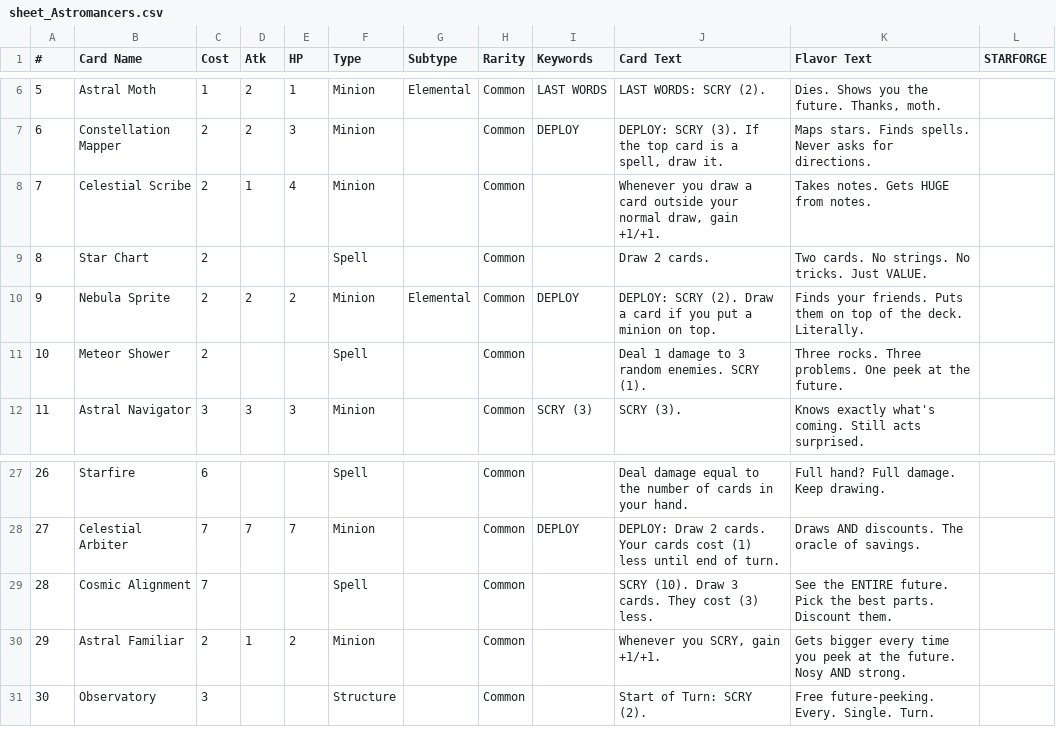
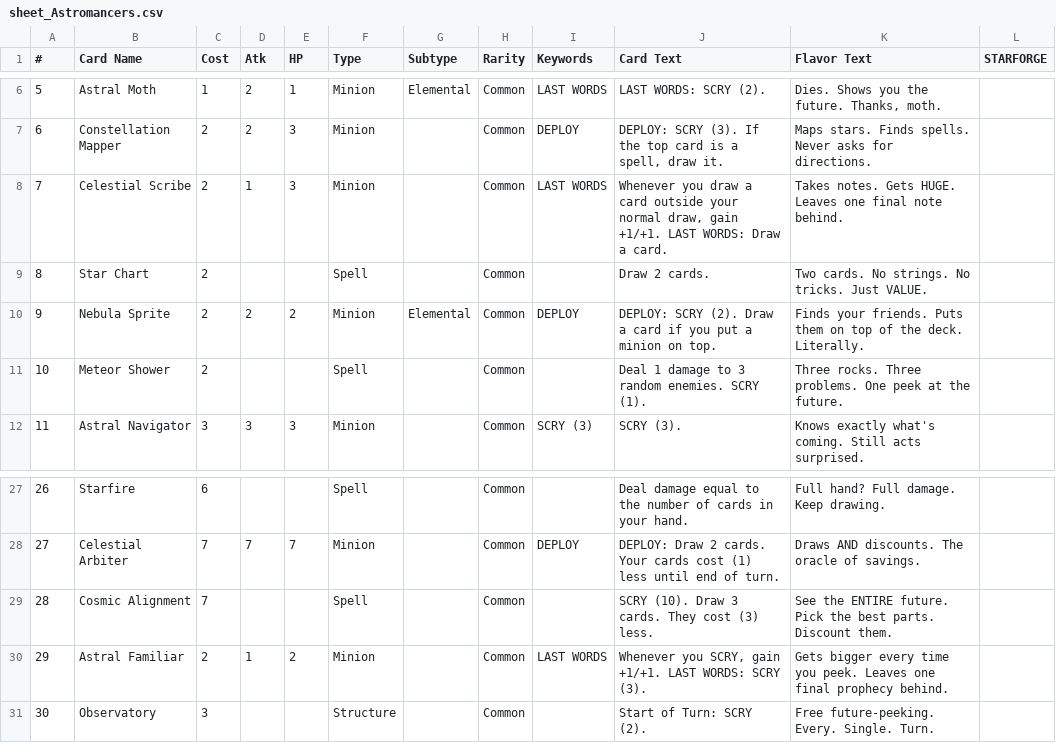
Before and after one commit to finishstrong23/starforge_tcg, a CSV file: sheet_Astromancers.csv, drawn as a sheet; only a part is shown, gaps mark what is left out.

```diff
--- a/sheet_Astromancers.csv
+++ b/sheet_Astromancers.csv
@@ -7,3 +7,3 @@
 6,Constellation Mapper,2,2,3,Minion,,Common,DEPLOY,"DEPLOY: SCRY (3). If the top card is a spell, draw it.",Maps stars. Finds spells. Never asks for directions.,
-7,Celestial Scribe,2,1,4,Minion,,Common,,"Whenever you draw a card outside your normal draw, gain +1/+1.",Takes notes. Gets HUGE from notes.,
+7,Celestial Scribe,2,1,3,Minion,,Common,LAST WORDS,"Whenever you draw a card outside your normal draw, gain +1/+1. LAST WORDS: Draw a card.",Takes notes. Gets HUGE. Leaves one final note behind.,
 8,Star Chart,2,,,Spell,,Common,,Draw 2 cards.,Two cards. No strings. No tricks. Just VALUE.,
@@ -29,3 +29,3 @@
 28,Cosmic Alignment,7,,,Spell,,Common,,SCRY (10). Draw 3 cards. They cost (3) less.,See the ENTIRE future. Pick the best parts. Discount them.,
-29,Astral Familiar,2,1,2,Minion,,Common,,"Whenever you SCRY, gain +1/+1.",Gets bigger every time you peek at the future. Nosy AND strong.,
+29,Astral Familiar,2,1,2,Minion,,Common,LAST WORDS,"Whenever you SCRY, gain +1/+1. LAST WORDS: SCRY (3).",Gets bigger every time you peek. Leaves one final prophecy behind.,
 30,Observatory,3,,,Structure,,Common,,Start of Turn: SCRY (2).,Free future-peeking. Every. Single. Turn.,
```
Also changed, not shown: sheet_Chronobound.csv, sheet_Crystalline.csv, 11 other files.
